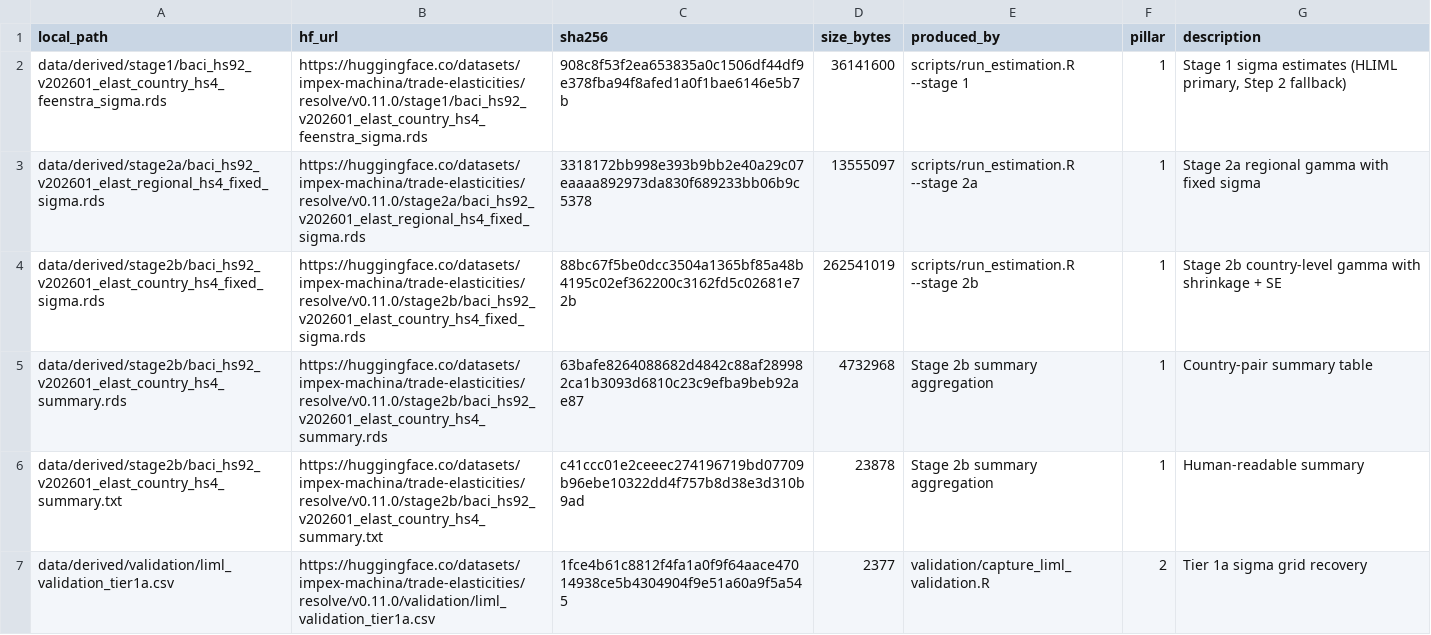
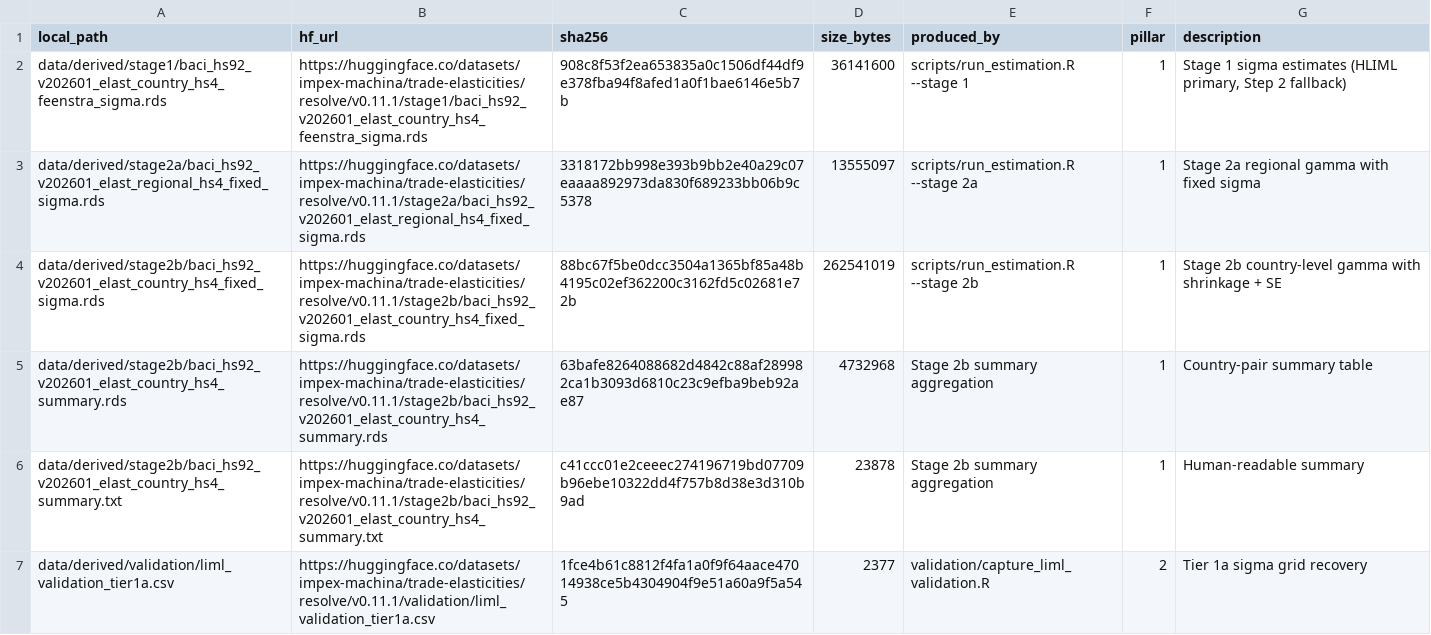
Before and after one commit to impex-machina/trade-elasticities, a CSV file: data/manifest.csv, drawn as a sheet; only a part is shown; the diff covers the shown part only.

```diff
--- a/data/manifest.csv
+++ b/data/manifest.csv
@@ -1,7 +1,7 @@
 "local_path","hf_url","sha256","size_bytes","produced_by","pillar","description"
-"data/derived/stage1/baci_hs92_v202601_elast_country_hs4_feenstra_sigma.rds","https://huggingface.co/datasets/impex-machina/trade-elasticities/resolve/v0.11.0/stage1/baci_hs92_v202601_elast_country_hs4_feenstra_sigma.rds","908c8f53f2ea653835a0c1506df44df9e378fba94f8afed1a0f1bae6146e5b7b",36141600,"scripts/run_estimation.R --stage 1",1,"Stage 1 sigma estimates (HLIML primary, Step 2 fallback)"
-"data/derived/stage2a/baci_hs92_v202601_elast_regional_hs4_fixed_sigma.rds","https://huggingface.co/datasets/impex-machina/trade-elasticities/resolve/v0.11.0/stage2a/baci_hs92_v202601_elast_regional_hs4_fixed_sigma.rds","3318172bb998e393b9bb2e40a29c07eaaaa892973da830f689233bb06b9c5378",13555097,"scripts/run_estimation.R --stage 2a",1,"Stage 2a regional gamma with fixed sigma"
-"data/derived/stage2b/baci_hs92_v202601_elast_country_hs4_fixed_sigma.rds","https://huggingface.co/datasets/impex-machina/trade-elasticities/resolve/v0.11.0/stage2b/baci_hs92_v202601_elast_country_hs4_fixed_sigma.rds","88bc67f5be0dcc3504a1365bf85a48b4195c02ef362200c3162fd5c02681e72b",262541019,"scripts/run_estimation.R --stage 2b",1,"Stage 2b country-level gamma with shrinkage + SE"
-"data/derived/stage2b/baci_hs92_v202601_elast_country_hs4_summary.rds","https://huggingface.co/datasets/impex-machina/trade-elasticities/resolve/v0.11.0/stage2b/baci_hs92_v202601_elast_country_hs4_summary.rds","63bafe8264088682d4842c88af289982ca1b3093d6810c23c9efba9beb92ae87",4732968,"Stage 2b summary aggregation",1,"Country-pair summary table"
-"data/derived/stage2b/baci_hs92_v202601_elast_country_hs4_summary.txt","https://huggingface.co/datasets/impex-machina/trade-elasticities/resolve/v0.11.0/stage2b/baci_hs92_v202601_elast_country_hs4_summary.txt","c41ccc01e2ceeec274196719bd07709b96ebe10322dd4f757b8d38e3d310b9ad",23878,"Stage 2b summary aggregation",1,"Human-readable summary"
-"data/derived/validation/liml_validation_tier1a.csv","https://huggingface.co/datasets/impex-machina/trade-elasticities/resolve/v0.11.0/validation/liml_validation_tier1a.csv","1fce4b61c8812f4fa1a0f9f64aace47014938ce5b4304904f9e51a60a9f5a545",2377,"validation/capture_liml_validation.R",2,"Tier 1a sigma grid recovery"
+"data/derived/stage1/baci_hs92_v202601_elast_country_hs4_feenstra_sigma.rds","https://huggingface.co/datasets/impex-machina/trade-elasticities/resolve/v0.11.1/stage1/baci_hs92_v202601_elast_country_hs4_feenstra_sigma.rds","908c8f53f2ea653835a0c1506df44df9e378fba94f8afed1a0f1bae6146e5b7b",36141600,"scripts/run_estimation.R --stage 1",1,"Stage 1 sigma estimates (HLIML primary, Step 2 fallback)"
+"data/derived/stage2a/baci_hs92_v202601_elast_regional_hs4_fixed_sigma.rds","https://huggingface.co/datasets/impex-machina/trade-elasticities/resolve/v0.11.1/stage2a/baci_hs92_v202601_elast_regional_hs4_fixed_sigma.rds","3318172bb998e393b9bb2e40a29c07eaaaa892973da830f689233bb06b9c5378",13555097,"scripts/run_estimation.R --stage 2a",1,"Stage 2a regional gamma with fixed sigma"
+"data/derived/stage2b/baci_hs92_v202601_elast_country_hs4_fixed_sigma.rds","https://huggingface.co/datasets/impex-machina/trade-elasticities/resolve/v0.11.1/stage2b/baci_hs92_v202601_elast_country_hs4_fixed_sigma.rds","88bc67f5be0dcc3504a1365bf85a48b4195c02ef362200c3162fd5c02681e72b",262541019,"scripts/run_estimation.R --stage 2b",1,"Stage 2b country-level gamma with shrinkage + SE"
+"data/derived/stage2b/baci_hs92_v202601_elast_country_hs4_summary.rds","https://huggingface.co/datasets/impex-machina/trade-elasticities/resolve/v0.11.1/stage2b/baci_hs92_v202601_elast_country_hs4_summary.rds","63bafe8264088682d4842c88af289982ca1b3093d6810c23c9efba9beb92ae87",4732968,"Stage 2b summary aggregation",1,"Country-pair summary table"
+"data/derived/stage2b/baci_hs92_v202601_elast_country_hs4_summary.txt","https://huggingface.co/datasets/impex-machina/trade-elasticities/resolve/v0.11.1/stage2b/baci_hs92_v202601_elast_country_hs4_summary.txt","c41ccc01e2ceeec274196719bd07709b96ebe10322dd4f757b8d38e3d310b9ad",23878,"Stage 2b summary aggregation",1,"Human-readable summary"
+"data/derived/validation/liml_validation_tier1a.csv","https://huggingface.co/datasets/impex-machina/trade-elasticities/resolve/v0.11.1/validation/liml_validation_tier1a.csv","1fce4b61c8812f4fa1a0f9f64aace47014938ce5b4304904f9e51a60a9f5a545",2377,"validation/capture_liml_validation.R",2,"Tier 1a sigma grid recovery"
```
Also changed, not shown: 1 added row and 5 edited cells elsewhere in this file, 4 other files.
